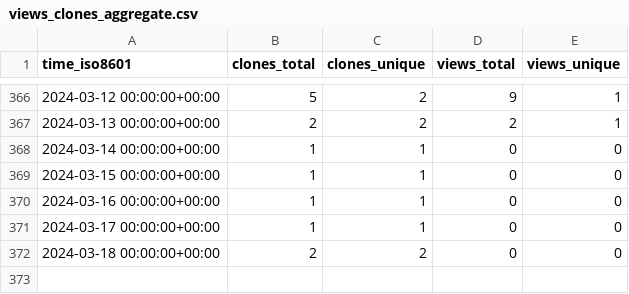
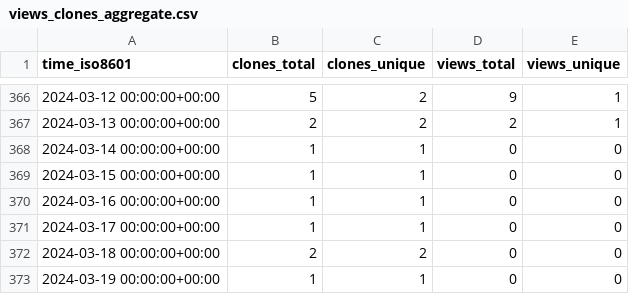
Before and after one commit to acqxi/FlirWithFaceDet, a CSV file: acqxi/FlirWithFaceDet/ghrs-data/views_clones_aggregate.csv, drawn as a sheet; only a part is shown, gaps mark what is left out.

```diff
--- a/acqxi/FlirWithFaceDet/ghrs-data/views_clones_aggregate.csv
+++ b/acqxi/FlirWithFaceDet/ghrs-data/views_clones_aggregate.csv
@@ -372 +372,2 @@ time_iso8601,clones_total,clones_unique,views_total,views_unique
 2024-03-18 00:00:00+00:00,2,2,0,0
+2024-03-19 00:00:00+00:00,1,1,0,0
```
Also changed, not shown: 1 other file.
